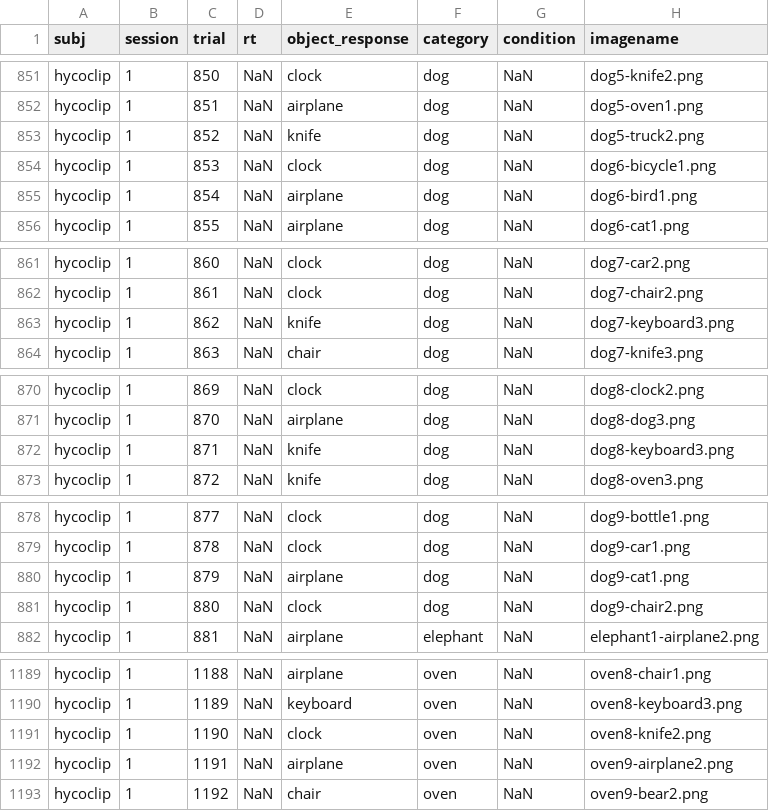
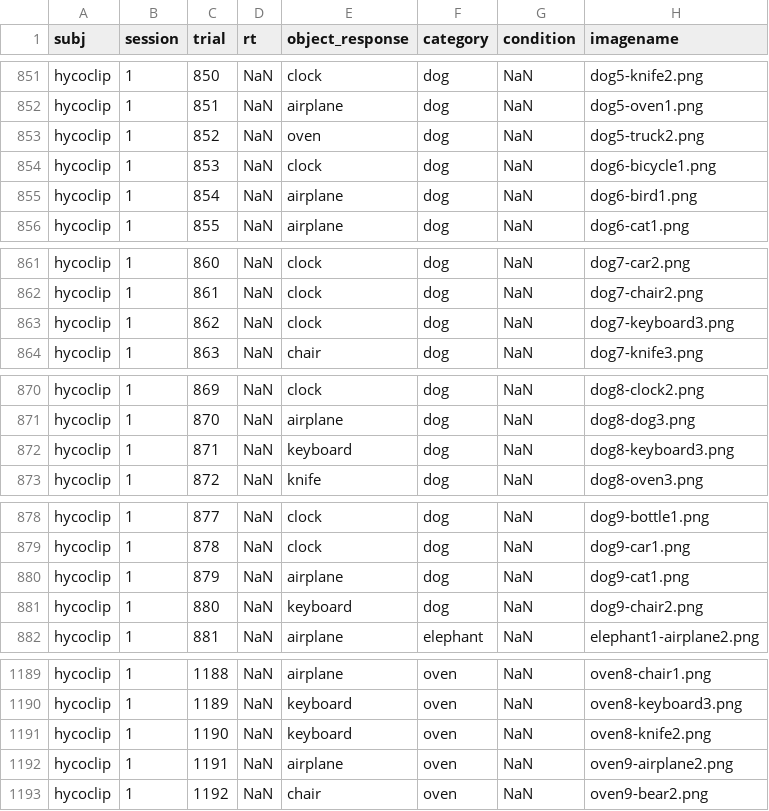
Before and after one commit to allusedname/full_hyco, a CSV file: model-vs-human/raw-data/cue-conflict/cue-conflict_hycoclip_session-1.csv, drawn as a sheet; only a part is shown, gaps mark what is left out; the diff covers the shown part only.

```diff
--- a/model-vs-human/raw-data/cue-conflict/cue-conflict_hycoclip_session-1.csv
+++ b/model-vs-human/raw-data/cue-conflict/cue-conflict_hycoclip_session-1.csv
@@ -852,3 +852,3 @@ hycoclip,1,850,NaN,clock,dog,NaN,dog5-knife2.png
 hycoclip,1,851,NaN,airplane,dog,NaN,dog5-oven1.png
-hycoclip,1,852,NaN,knife,dog,NaN,dog5-truck2.png
+hycoclip,1,852,NaN,oven,dog,NaN,dog5-truck2.png
 hycoclip,1,853,NaN,clock,dog,NaN,dog6-bicycle1.png
@@ -862,3 +862,3 @@ hycoclip,1,860,NaN,clock,dog,NaN,dog7-car2.png
 hycoclip,1,861,NaN,clock,dog,NaN,dog7-chair2.png
-hycoclip,1,862,NaN,knife,dog,NaN,dog7-keyboard3.png
+hycoclip,1,862,NaN,clock,dog,NaN,dog7-keyboard3.png
 hycoclip,1,863,NaN,chair,dog,NaN,dog7-knife3.png
@@ -871,3 +871,3 @@ hycoclip,1,869,NaN,clock,dog,NaN,dog8-clock2.png
 hycoclip,1,870,NaN,airplane,dog,NaN,dog8-dog3.png
-hycoclip,1,871,NaN,knife,dog,NaN,dog8-keyboard3.png
+hycoclip,1,871,NaN,keyboard,dog,NaN,dog8-keyboard3.png
 hycoclip,1,872,NaN,knife,dog,NaN,dog8-oven3.png
@@ -880,3 +880,3 @@ hycoclip,1,878,NaN,clock,dog,NaN,dog9-car1.png
 hycoclip,1,879,NaN,airplane,dog,NaN,dog9-cat1.png
-hycoclip,1,880,NaN,clock,dog,NaN,dog9-chair2.png
+hycoclip,1,880,NaN,keyboard,dog,NaN,dog9-chair2.png
 hycoclip,1,881,NaN,airplane,elephant,NaN,elephant1-airplane2.png
@@ -1190,3 +1190,3 @@ hycoclip,1,1188,NaN,airplane,oven,NaN,oven8-chair1.png
 hycoclip,1,1189,NaN,keyboard,oven,NaN,oven8-keyboard3.png
-hycoclip,1,1190,NaN,clock,oven,NaN,oven8-knife2.png
+hycoclip,1,1190,NaN,keyboard,oven,NaN,oven8-knife2.png
 hycoclip,1,1191,NaN,airplane,oven,NaN,oven9-airplane2.png
```
Also changed, not shown: 5 edited cells elsewhere in this file, 3 other files.
